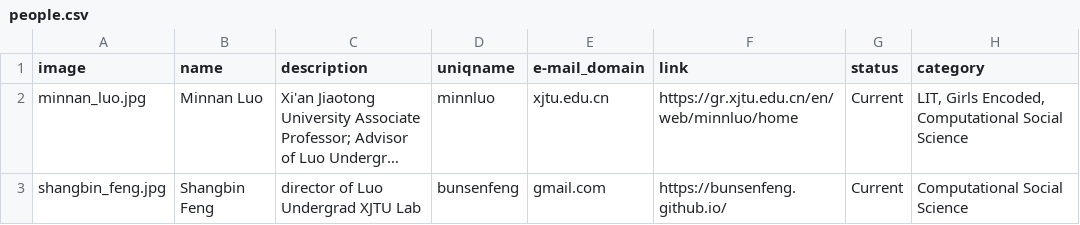
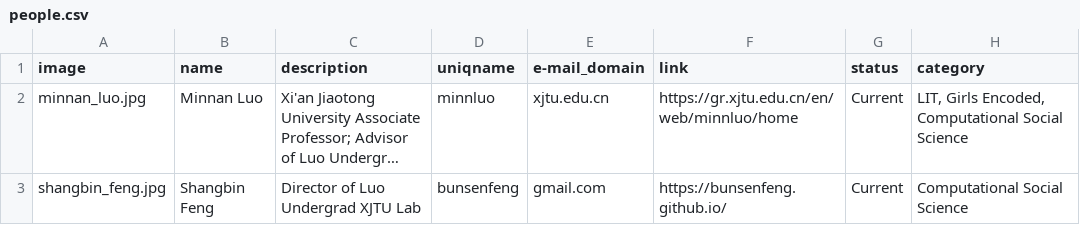
Before and after one commit to leopoldwhite/LuoUndergradXJTU.github.io, a CSV file: data/people.csv, drawn as a sheet; long unchanged cells end in …; the diff names each change by its address in the sheet, - before the commit and + after, or states it on an @@ line.

Commit message:
Update people.csv

```diff
--- a/data/people.csv
+++ b/data/people.csv
-C3 (description): director of Luo Undergrad XJTU Lab
+C3 (description): Director of Luo Undergrad XJTU Lab
```
